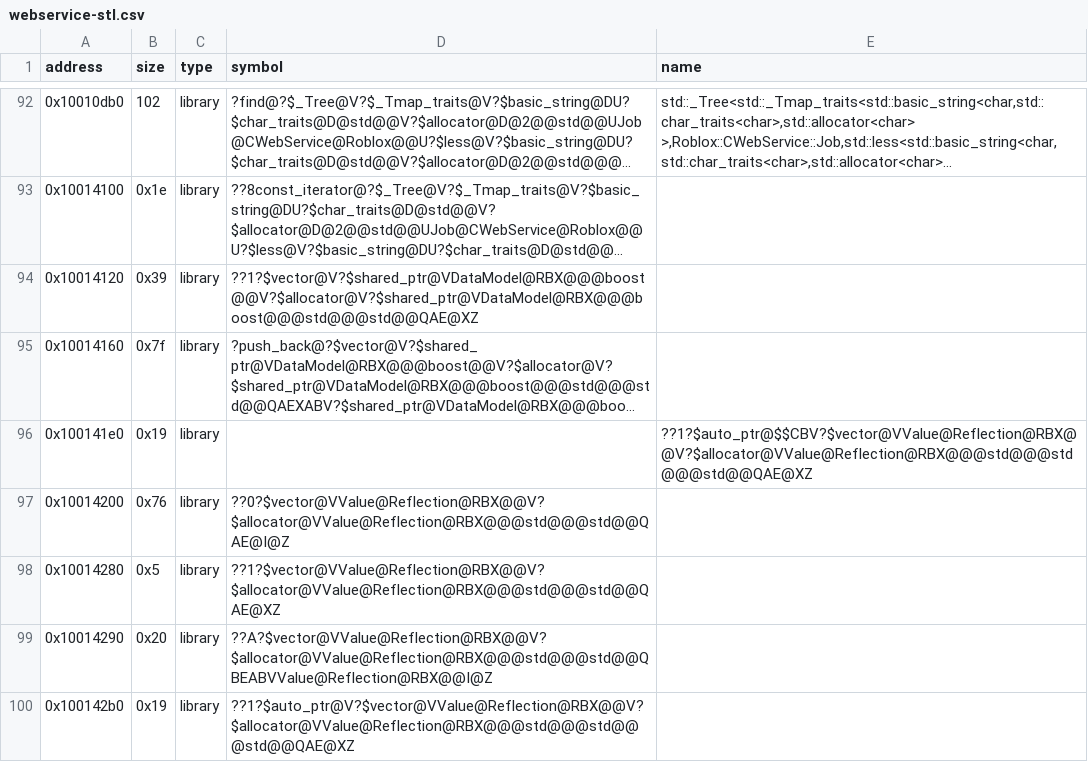
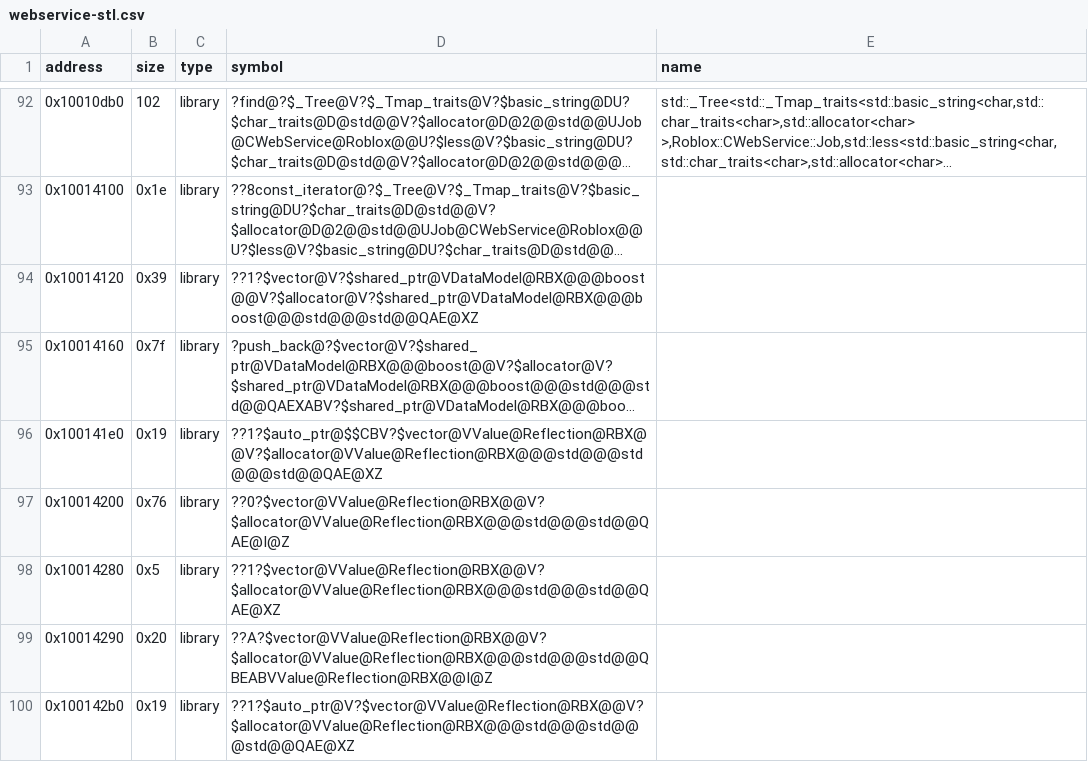
Before and after one commit to Iaying6564/OpenRBX, a CSV file: reccmp/webservice-stl.csv, drawn as a sheet; only a part is shown, gaps mark what is left out; long unchanged cells end in …; the diff names each change by its address in the sheet, - before the commit and + after, or states it on an @@ line.

```diff
--- a/reccmp/webservice-stl.csv
+++ b/reccmp/webservice-stl.csv
-D96 (symbol): (empty)
+D96 (symbol): ??1?$auto_ptr@$$CBV?$vector@VValue@Reflection@RBX@@V?$allocator@VValue@Reflection@RBX@@@std@@@std@@@std@@QAE@XZ
-E96 (name): ??1?$auto_ptr@$$CBV?$vector@VValue@Reflection@RBX@@V?$allocator@VValue@Reflection@RBX@@@std@@@std@@@std@@QAE@XZ
+E96 (name): (empty)
```
Also changed, not shown: reccmp/webservice-boost.csv.
